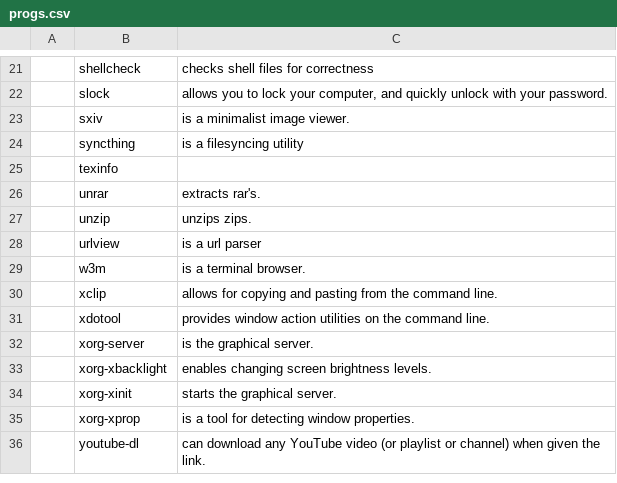
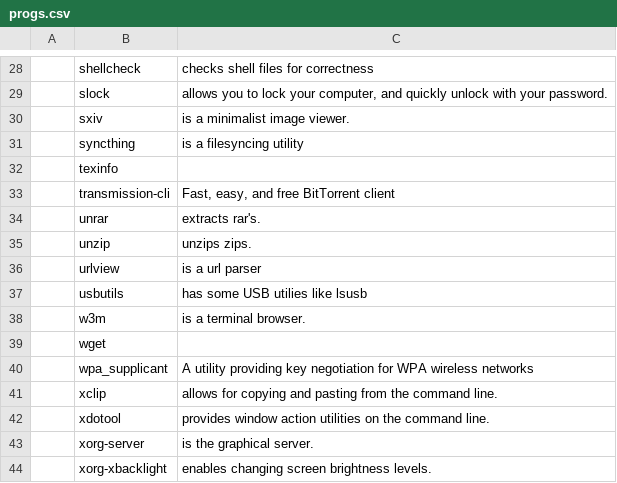
Before and after one commit to MorganJamesSmith/dotfiles, a CSV file: .config/progs.csv, drawn as a sheet; only a part is shown, gaps mark what is left out; the shorter side is filled out with more unchanged rows; the diff covers the shown part only; the diff names each change by its address in the sheet, - before the commit and + after, or states it on an @@ line.

```diff
--- a/.config/progs.csv
+++ b/.config/progs.csv
+row 33:  | transmission-cli | Fast, easy, and free BitTorrent client
+row 37:  | usbutils | has some USB utilies like lsusb
+row 39:  | wget
+row 40:  | wpa_supplicant | A utility providing key negotiation for WPA wireless networks
```
Also changed, not shown: 9 added rows, 3 removed rows and 5 edited cells elsewhere in this file.
